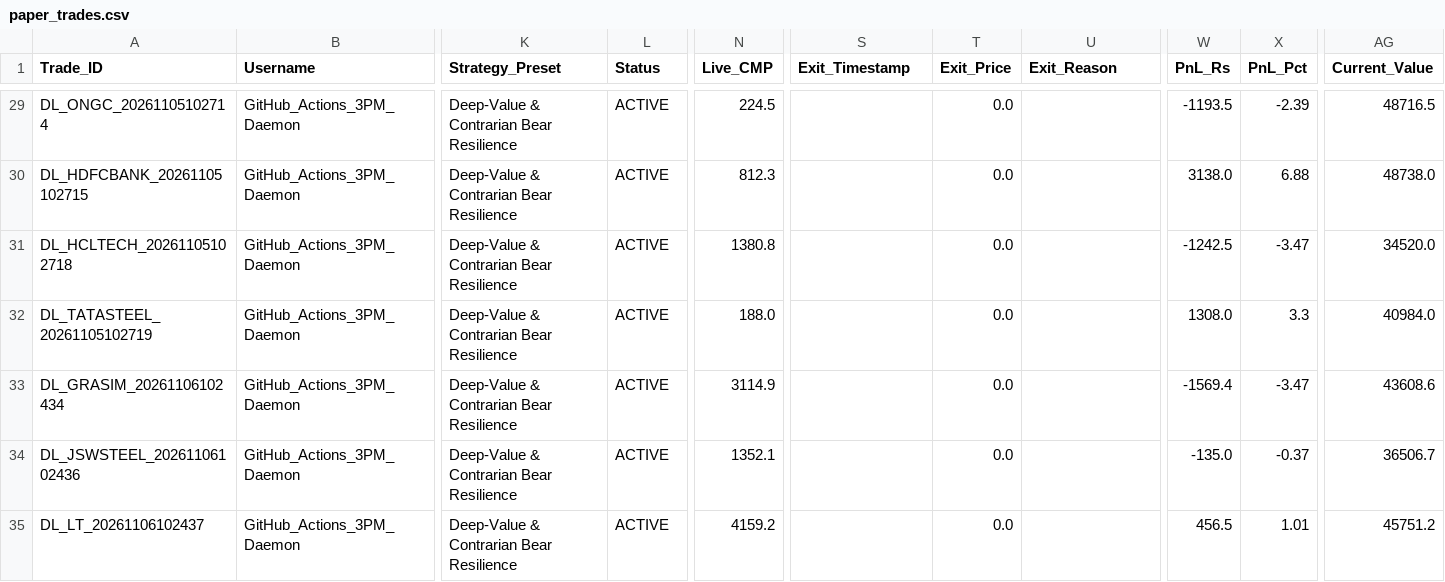
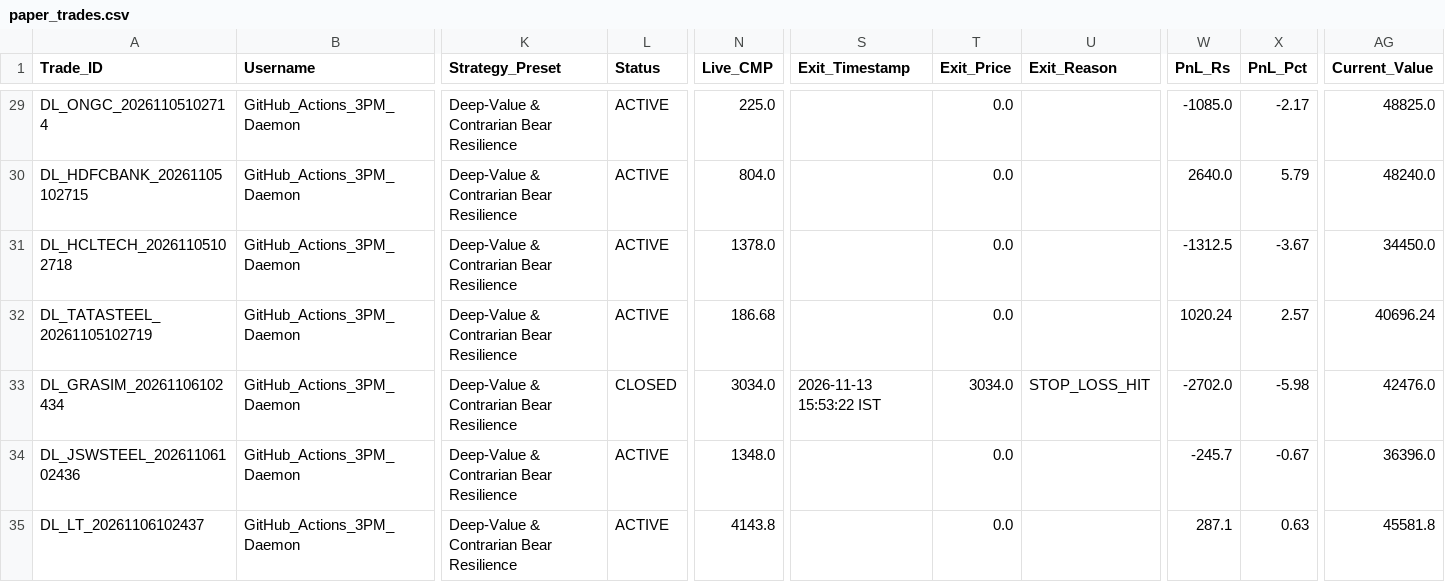
Before and after one commit to aetherasystemscore/SmartStock-Radar, a CSV file: data/paper_trades.csv, drawn as a sheet; only a part is shown, gaps mark what is left out; the diff covers the shown part only; the diff names each change by its address in the sheet, - before the commit and + after, or states it on an @@ line.

```diff
--- a/data/paper_trades.csv
+++ b/data/paper_trades.csv
-N29 (Live_CMP): 224.5
+N29 (Live_CMP): 225.0
-W29 (PnL_Rs): -1193.5
+W29 (PnL_Rs): -1085.0
-X29 (PnL_Pct): -2.39
+X29 (PnL_Pct): -2.17
-AG29 (Current_Value): 48716.5
+AG29 (Current_Value): 48825.0
-N30 (Live_CMP): 812.3
+N30 (Live_CMP): 804.0
-W30 (PnL_Rs): 3138.0
+W30 (PnL_Rs): 2640.0
-X30 (PnL_Pct): 6.88
+X30 (PnL_Pct): 5.79
-AG30 (Current_Value): 48738.0
+AG30 (Current_Value): 48240.0
-N31 (Live_CMP): 1380.8
+N31 (Live_CMP): 1378.0
-W31 (PnL_Rs): -1242.5
+W31 (PnL_Rs): -1312.5
-X31 (PnL_Pct): -3.47
+X31 (PnL_Pct): -3.67
-AG31 (Current_Value): 34520.0
+AG31 (Current_Value): 34450.0
-N32 (Live_CMP): 188.0
+N32 (Live_CMP): 186.68
-W32 (PnL_Rs): 1308.0
+W32 (PnL_Rs): 1020.24
-X32 (PnL_Pct): 3.3
+X32 (PnL_Pct): 2.57
-AG32 (Current_Value): 40984.0
+AG32 (Current_Value): 40696.24
-L33 (Status): ACTIVE
+L33 (Status): CLOSED
-N33 (Live_CMP): 3114.9
+N33 (Live_CMP): 3034.0
-S33 (Exit_Timestamp): (empty)
+S33 (Exit_Timestamp): 2026-11-13 15:53:22 IST
-T33 (Exit_Price): 0.0
+T33 (Exit_Price): 3034.0
-U33 (Exit_Reason): (empty)
+U33 (Exit_Reason): STOP_LOSS_HIT
-W33 (PnL_Rs): -1569.4
+W33 (PnL_Rs): -2702.0
-X33 (PnL_Pct): -3.47
+X33 (PnL_Pct): -5.98
-AG33 (Current_Value): 43608.6
+AG33 (Current_Value): 42476.0
-N34 (Live_CMP): 1352.1
+N34 (Live_CMP): 1348.0
-W34 (PnL_Rs): -135.0
+W34 (PnL_Rs): -245.7
-X34 (PnL_Pct): -0.37
+X34 (PnL_Pct): -0.67
-AG34 (Current_Value): 36506.7
+AG34 (Current_Value): 36396.0
-N35 (Live_CMP): 4159.2
+N35 (Live_CMP): 4143.8
-W35 (PnL_Rs): 456.5
+W35 (PnL_Rs): 287.1
-X35 (PnL_Pct): 1.01
+X35 (PnL_Pct): 0.63
-AG35 (Current_Value): 45751.2
+AG35 (Current_Value): 45581.8
```
Also changed, not shown: 64 edited cells elsewhere in this file, catalyst_prediction_ledger.csv, data/audit_evolution_ledger.csv, 4 other files.
